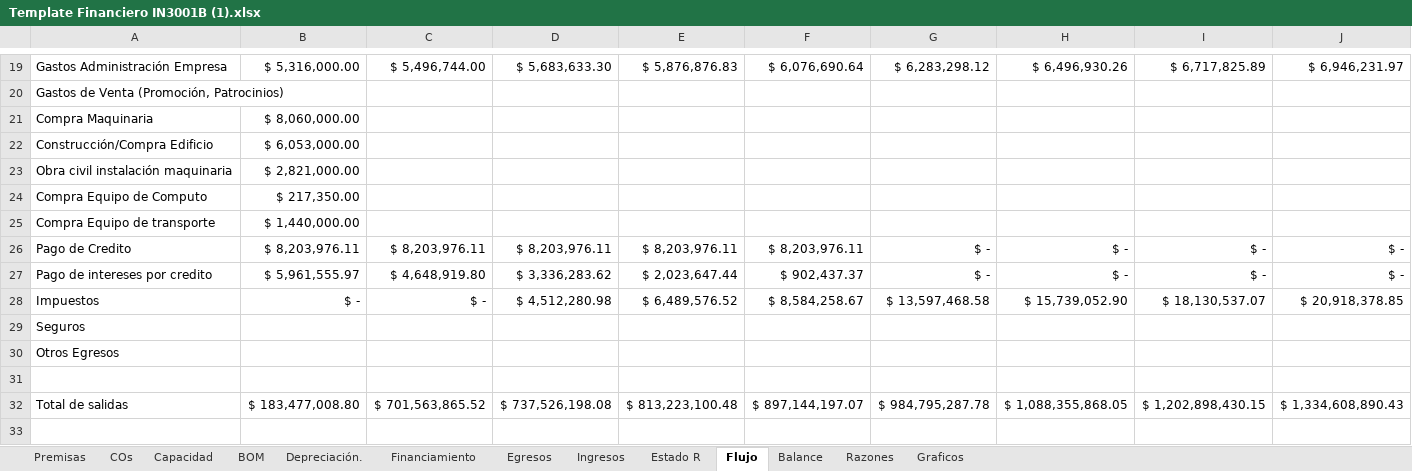
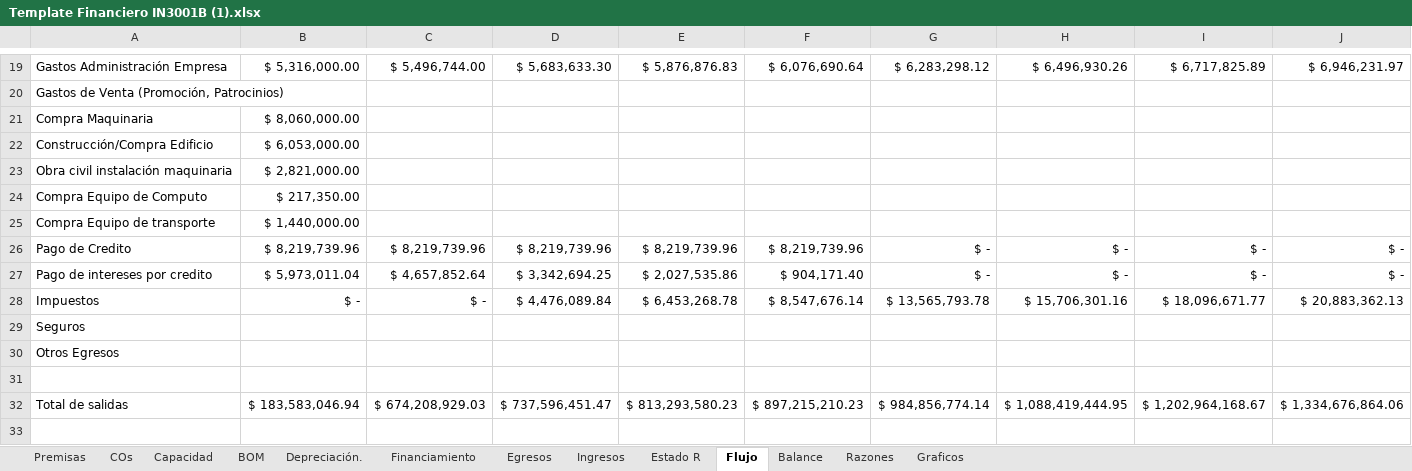
Before and after one commit to famchiyaque/TecBooks_V2, an Excel workbook: Template Financiero IN3001B (1).xlsx, sheet Flujo, drawn as a sheet; only a part is shown, gaps mark what is left out; values as stored, in another font and other column widths than the file's, no borders; charts and pictures not drawn; the diff covers the shown part only; the diff names each change by its address in the sheet, - before the commit and + after, or states it on an @@ line.

```diff
--- a/Template Financiero IN3001B (1).xlsx (sheet Flujo)
+++ b/Template Financiero IN3001B (1).xlsx (sheet Flujo)
-B26: $ 8,203,976.11
+B26: $ 8,219,739.96
-C26: $ 8,203,976.11
+C26: $ 8,219,739.96
-D26: $ 8,203,976.11
+D26: $ 8,219,739.96
-E26: $ 8,203,976.11
+E26: $ 8,219,739.96
-F26: $ 8,203,976.11
+F26: $ 8,219,739.96
-B27: $ 5,961,555.97
+B27: $ 5,973,011.04
-C27: $ 4,648,919.80
+C27: $ 4,657,852.64
-D27: $ 3,336,283.62
+D27: $ 3,342,694.25
-E27: $ 2,023,647.44
+E27: $ 2,027,535.86
-F27: $ 902,437.37
+F27: $ 904,171.40
-D28: $ 4,512,280.98
+D28: $ 4,476,089.84
-E28: $ 6,489,576.52
+E28: $ 6,453,268.78
-F28: $ 8,584,258.67
+F28: $ 8,547,676.14
-G28: $ 13,597,468.58
+G28: $ 13,565,793.78
-H28: $ 15,739,052.90
+H28: $ 15,706,301.16
-I28: $ 18,130,537.07
+I28: $ 18,096,671.77
-J28: $ 20,918,378.85
+J28: $ 20,883,362.13
-B32: $ 183,477,008.80
+B32: $ 183,583,046.94
-C32: $ 701,563,865.52
+C32: $ 674,208,929.03
-D32: $ 737,526,198.08
+D32: $ 737,596,451.47
-E32: $ 813,223,100.48
+E32: $ 813,293,580.23
-F32: $ 897,144,197.07
+F32: $ 897,215,210.23
-G32: $ 984,795,287.78
+G32: $ 984,856,774.14
-H32: $ 1,088,355,868.05
+H32: $ 1,088,419,444.95
-I32: $ 1,202,898,430.15
+I32: $ 1,202,964,168.67
-J32: $ 1,334,608,890.43
+J32: $ 1,334,676,864.06
```
Also changed, not shown: 53 edited cells and cell formats elsewhere in this sheet, sheet Estado R, sheet Financiamiento, sheet Balance, sheet Ingresos, sheet Razones, sheet Egresos, charts or pictures, 6 other files.
